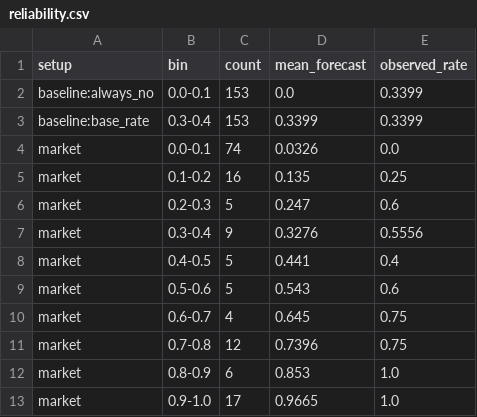
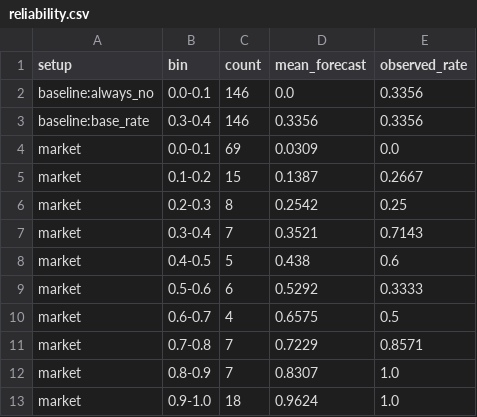
Before and after one commit to sweksha-cloud/llm-council-forecasting, a CSV file: results/contamination/reliability.csv, drawn as a sheet.

```diff
--- a/results/contamination/reliability.csv
+++ b/results/contamination/reliability.csv
@@ -1,13 +1,13 @@
 setup,bin,count,mean_forecast,observed_rate
-baseline:always_no,0.0-0.1,153,0.0,0.3399
-baseline:base_rate,0.3-0.4,153,0.3399,0.3399
-market,0.0-0.1,74,0.0326,0.0
-market,0.1-0.2,16,0.135,0.25
-market,0.2-0.3,5,0.247,0.6
-market,0.3-0.4,9,0.3276,0.5556
-market,0.4-0.5,5,0.441,0.4
-market,0.5-0.6,5,0.543,0.6
-market,0.6-0.7,4,0.645,0.75
-market,0.7-0.8,12,0.7396,0.75
-market,0.8-0.9,6,0.853,1.0
-market,0.9-1.0,17,0.9665,1.0
+baseline:always_no,0.0-0.1,146,0.0,0.3356
+baseline:base_rate,0.3-0.4,146,0.3356,0.3356
+market,0.0-0.1,69,0.0309,0.0
+market,0.1-0.2,15,0.1387,0.2667
+market,0.2-0.3,8,0.2542,0.25
+market,0.3-0.4,7,0.3521,0.7143
+market,0.4-0.5,5,0.438,0.6
+market,0.5-0.6,6,0.5292,0.3333
+market,0.6-0.7,4,0.6575,0.5
+market,0.7-0.8,7,0.7229,0.8571
+market,0.8-0.9,7,0.8307,1.0
+market,0.9-1.0,18,0.9624,1.0
```
Also changed, not shown: data/variance/questions_200.csv, results/backtest/scores.csv, 35 other files.
